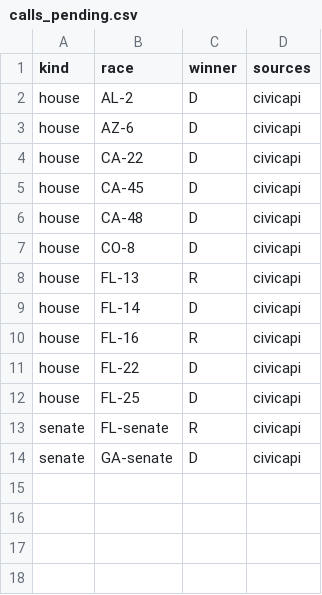
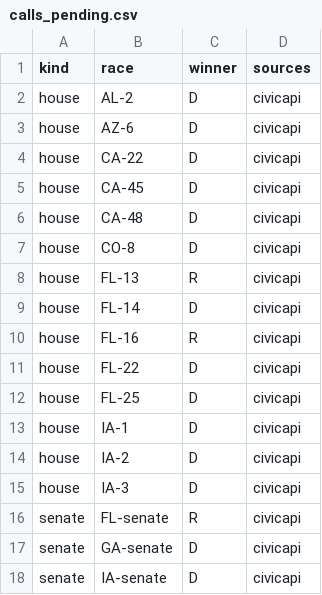
Before and after one commit to danbaer0413-cpu/election-needle, a CSV file: data/calls_pending.csv, drawn as a sheet.

```diff
--- a/data/calls_pending.csv
+++ b/data/calls_pending.csv
@@ -12,3 +12,7 @@ house,FL-22,D,civicapi
 house,FL-25,D,civicapi
+house,IA-1,D,civicapi
+house,IA-2,D,civicapi
+house,IA-3,D,civicapi
 senate,FL-senate,R,civicapi
 senate,GA-senate,D,civicapi
+senate,IA-senate,D,civicapi
```
Also changed, not shown: data/auto_calls_log.csv, data/needle_log.csv, 2 other files.
